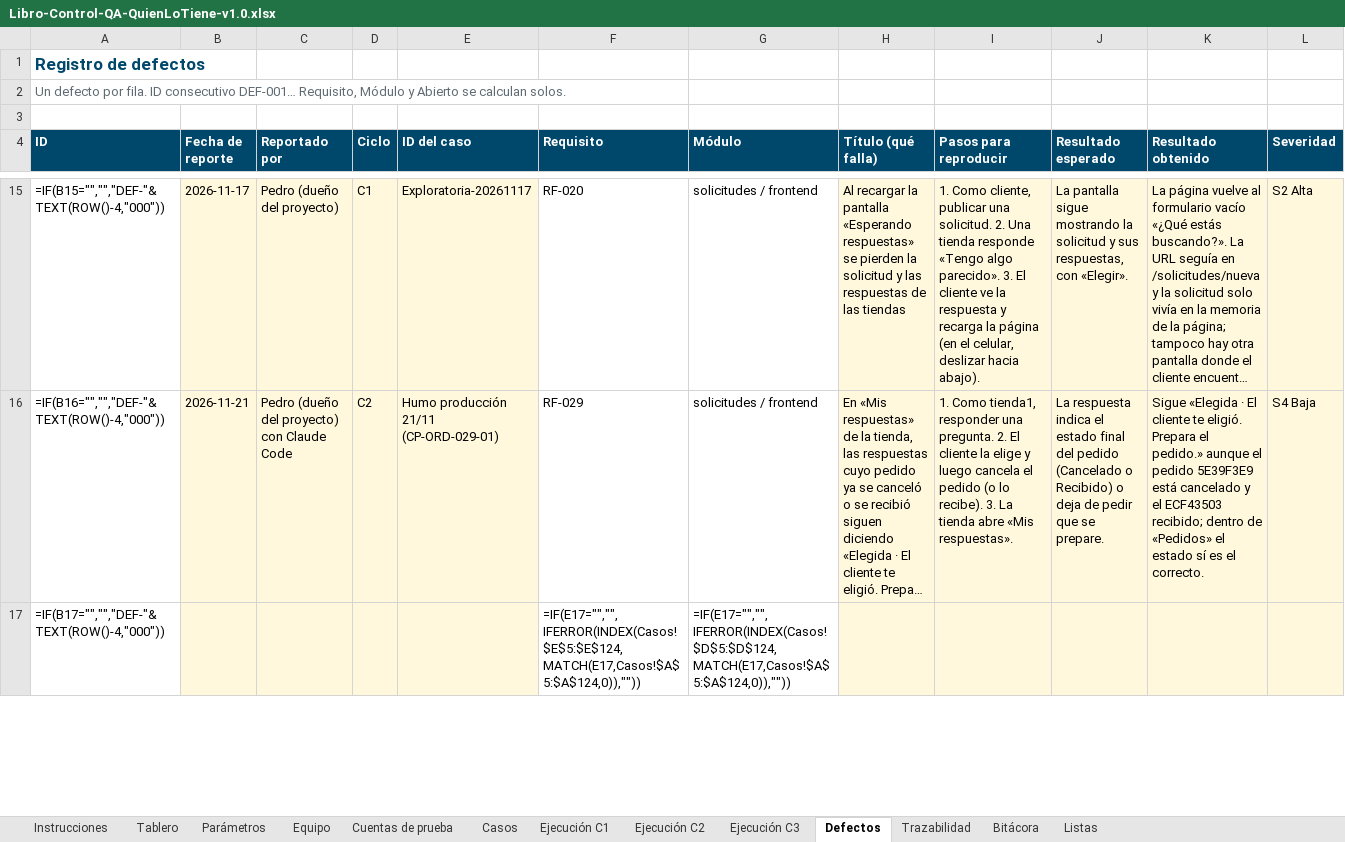
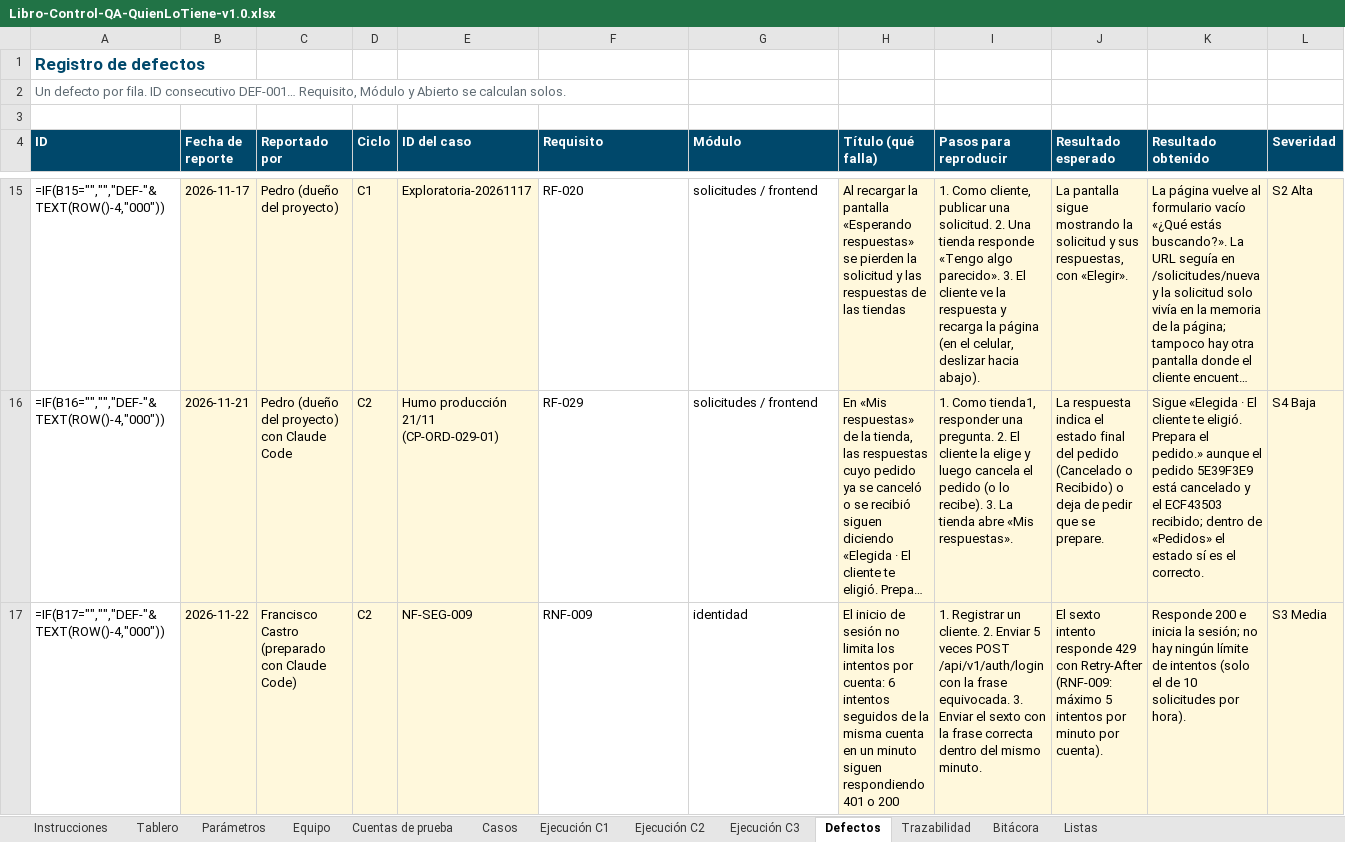
Before and after one commit to Daniel0442123/QuienLoTiene, an Excel workbook: docs/pruebas/entregables/Libro-Control-QA-QuienLoTiene-v1.0.xlsx, sheet Defectos, drawn as a sheet; only a part is shown, gaps mark what is left out; long unchanged cells end in …; values as stored, in another font and other column widths than the file's, no borders; formulas without a stored value are shown as written; the diff covers the shown part only; the diff names each change by its address in the sheet, - before the commit and + after, or states it on an @@ line.

```diff
--- a/docs/pruebas/entregables/Libro-Control-QA-QuienLoTiene-v1.0.xlsx (sheet Defectos)
+++ b/docs/pruebas/entregables/Libro-Control-QA-QuienLoTiene-v1.0.xlsx (sheet Defectos)
-B17 (Fecha de reporte): (empty)
+B17 (Fecha de reporte): 2026-11-22
-C17 (Reportado por): (empty)
+C17 (Reportado por): Francisco Castro (preparado con Claude Code)
-D17 (Ciclo): (empty)
+D17 (Ciclo): C2
-E17 (ID del caso): (empty)
+E17 (ID del caso): NF-SEG-009
-F17 (Requisito): =IF(E17="","",IFERROR(INDEX(Casos!$E$5:$E$124,MATCH(E17,Casos!$A$5:$A$124,0)),""))
+F17 (Requisito): RNF-009
-G17 (Módulo): =IF(E17="","",IFERROR(INDEX(Casos!$D$5:$D$124,MATCH(E17,Casos!$A$5:$A$124,0)),""))
+G17 (Módulo): identidad
-H17 (Título (qué falla)): (empty)
+H17 (Título (qué falla)): El inicio de sesión no limita los intentos por cuenta: 6 intentos seguidos de la misma cuenta en un minuto siguen respondiendo 401 o 200
-I17 (Pasos para reproducir): (empty)
+I17 (Pasos para reproducir): 1. Registrar un cliente. 2. Enviar 5 veces POST /api/v1/auth/login con la frase equivocada. 3. Enviar el sexto con la frase correcta dentro del mismo minuto.
-J17 (Resultado esperado): (empty)
+J17 (Resultado esperado): El sexto intento responde 429 con Retry-After (RNF-009: máximo 5 intentos por minuto por cuenta).
-K17 (Resultado obtenido): (empty)
+K17 (Resultado obtenido): Responde 200 e inicia la sesión; no hay ningún límite de intentos (solo el de 10 solicitudes por hora).
-L17 (Severidad): (empty)
+L17 (Severidad): S3 Media
```
Also changed, not shown: 416 edited cells elsewhere in this sheet, sheet Ejecución C2, sheet Trazabilidad, sheet Ejecución C3, sheet Tablero, sheet Bitácora, sheet Casos, 37 other files.
